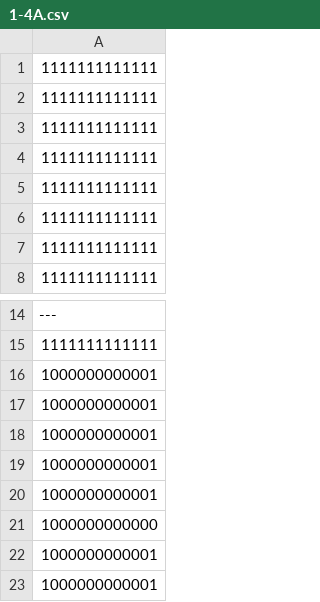
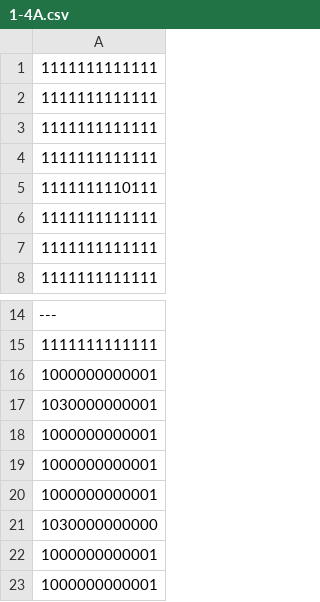
Before and after one commit to Hibiki-0131/Mr.Repair, a CSV file: Mr.Repair/Assets/Data/Room_Data/CSV/1-4/1-4A.csv, drawn as a sheet; only a part is shown, gaps mark what is left out.

```diff
--- a/Mr.Repair/Assets/Data/Room_Data/CSV/1-4/1-4A.csv
+++ b/Mr.Repair/Assets/Data/Room_Data/CSV/1-4/1-4A.csv
@@ -4,3 +4,3 @@
 1111111111111
-1111111111111
+1111111110111
 1111111111111
@@ -16,2 +16,3 @@
 1000000000001
+1030000000001
 1000000000001
@@ -19,4 +20,3 @@
 1000000000001
-1000000000001
-1000000000000
+1030000000000
 1000000000001
```
Also changed, not shown: Mr.Repair/Assets/Data/Room_Data/CSV/1-4/1-4B.csv, 1 other file.
